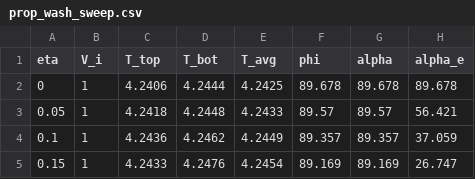
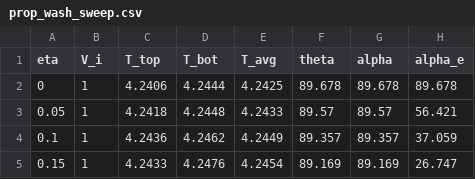
Before and after one commit to spencerfolk/qbit_simulator, a CSV file: qbit_matlab/qbit_noflaps/prop_wash_sweep.csv, drawn as a sheet; only a part is shown; the diff names each change by its address in the sheet, - before the commit and + after, or states it on an @@ line.

Commit message:
Changed variable names: phi -> theta to match Euler angles

```diff
--- a/qbit_matlab/qbit_noflaps/prop_wash_sweep.csv
+++ b/qbit_matlab/qbit_noflaps/prop_wash_sweep.csv
-F1: phi
+F1: theta
```
Also changed, not shown: 18 other files.
